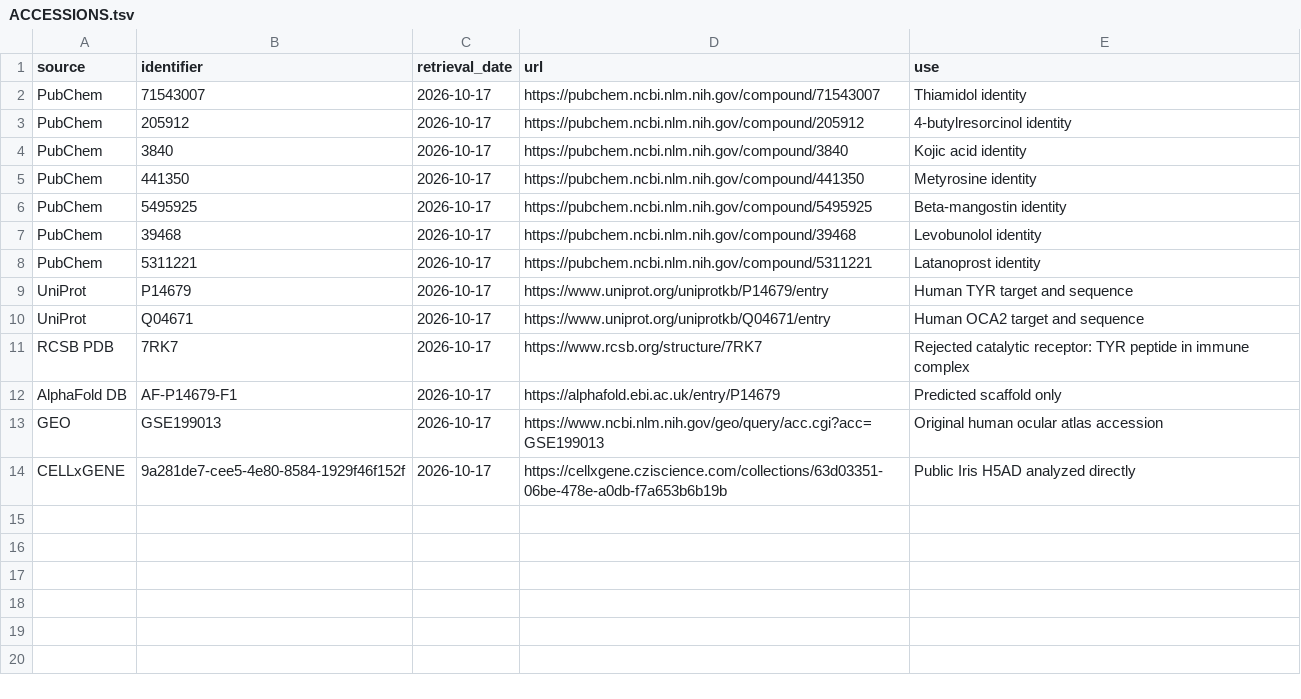
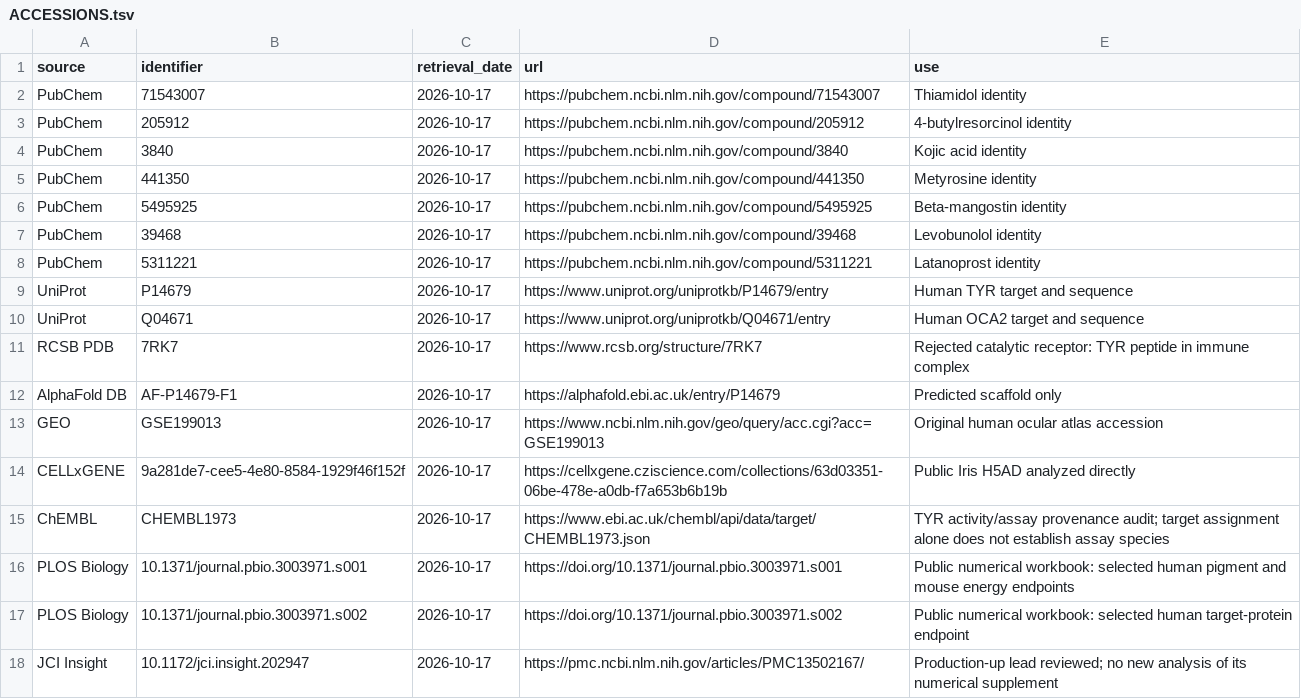
Before and after one commit to dylanstechmann/iris-color-without-contacts, a TSV file: data/ACCESSIONS.tsv, drawn as a sheet.

Commit message:
Qualify human TYR assays and add production-up and disposal leads

```diff
--- a/data/ACCESSIONS.tsv
+++ b/data/ACCESSIONS.tsv
@@ -14 +14,5 @@ GEO	GSE199013	2026-10-17	https://www.ncbi.nlm.nih.gov/geo/query/acc.cgi?acc=GSE1
 CELLxGENE	9a281de7-cee5-4e80-8584-1929f46f152f	2026-10-17	https://cellxgene.cziscience.com/collections/63d03351-06be-478e-a0db-f7a653b6b19b	Public Iris H5AD analyzed directly
+ChEMBL	CHEMBL1973	2026-10-17	https://www.ebi.ac.uk/chembl/api/data/target/CHEMBL1973.json	TYR activity/assay provenance audit; target assignment alone does not establish assay species
+PLOS Biology	10.1371/journal.pbio.3003971.s001	2026-10-17	https://doi.org/10.1371/journal.pbio.3003971.s001	Public numerical workbook: selected human pigment and mouse energy endpoints
+PLOS Biology	10.1371/journal.pbio.3003971.s002	2026-10-17	https://doi.org/10.1371/journal.pbio.3003971.s002	Public numerical workbook: selected human target-protein endpoint
+JCI Insight	10.1172/jci.insight.202947	2026-10-17	https://pmc.ncbi.nlm.nih.gov/articles/PMC13502167/	Production-up lead reviewed; no new analysis of its numerical supplement
```
Also changed, not shown: 21 other files.
